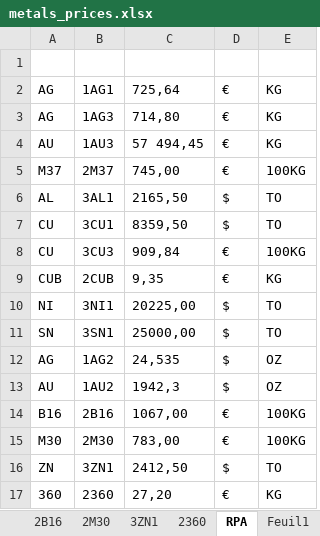
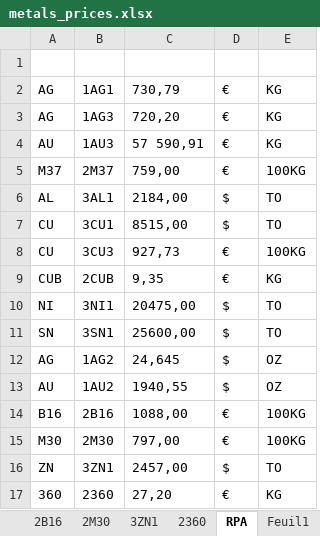
Before and after one commit to Adrizen89/metals-prices, an Excel workbook: metals_prices.xlsx, sheet RPA, drawn as a sheet; values as stored, in another font and other column widths than the file's, no borders; the diff names each change by its address in the sheet, - before the commit and + after, or states it on an @@ line.

```diff
--- a/metals_prices.xlsx (sheet RPA)
+++ b/metals_prices.xlsx (sheet RPA)
-C2: 725,64
+C2: 730,79
-C3: 714,80
+C3: 720,20
-C4: 57 494,45
+C4: 57 590,91
-C5: 745,00
+C5: 759,00
-C6: 2165,50
+C6: 2184,00
-C7: 8359,50
+C7: 8515,00
-C8: 909,84
+C8: 927,73
-C10: 20225,00
+C10: 20475,00
-C11: 25000,00
+C11: 25600,00
-C12: 24,535
+C12: 24,645
-C13: 1942,3
+C13: 1940,55
-C14: 1067,00
+C14: 1088,00
-C15: 783,00
+C15: 797,00
-C16: 2412,50
+C16: 2457,00
```
Also changed, not shown: sheet 1AG2, sheet 1AU2, sheet 3ZN1, sheet 2360, sheet 2M30, sheet 2B16, 10 more sheets, 1 other file.
